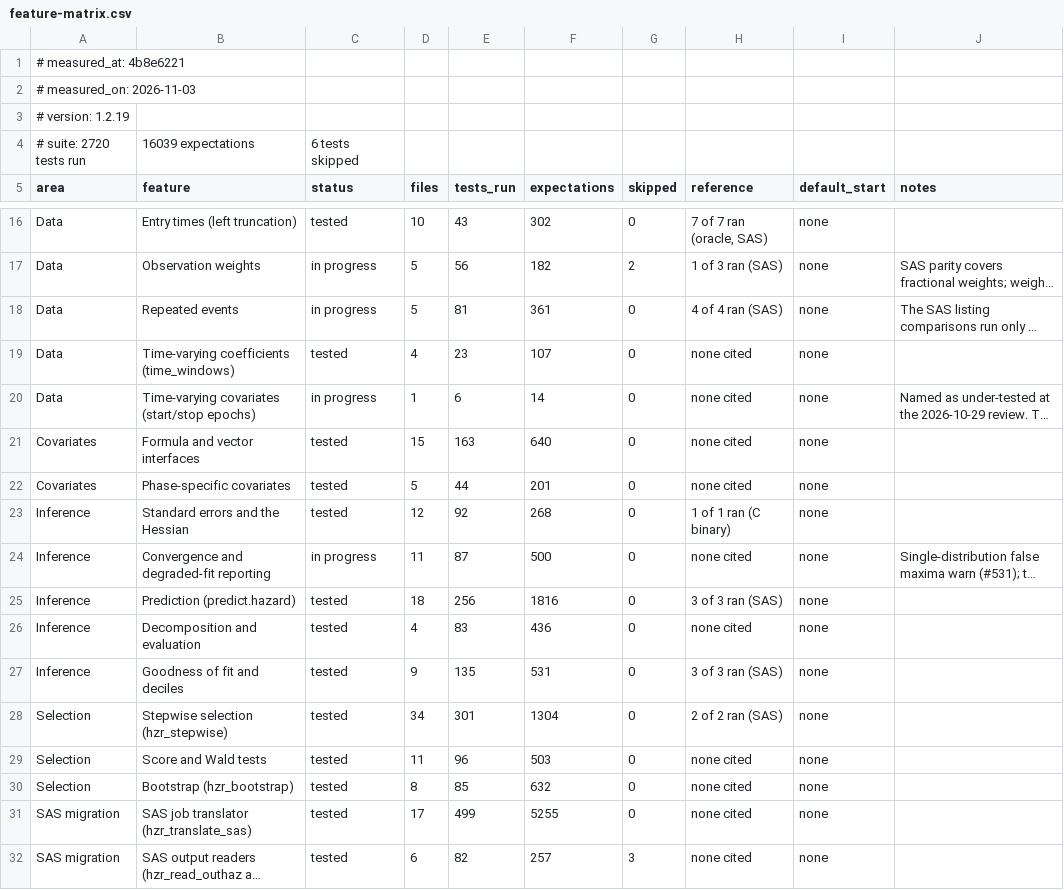
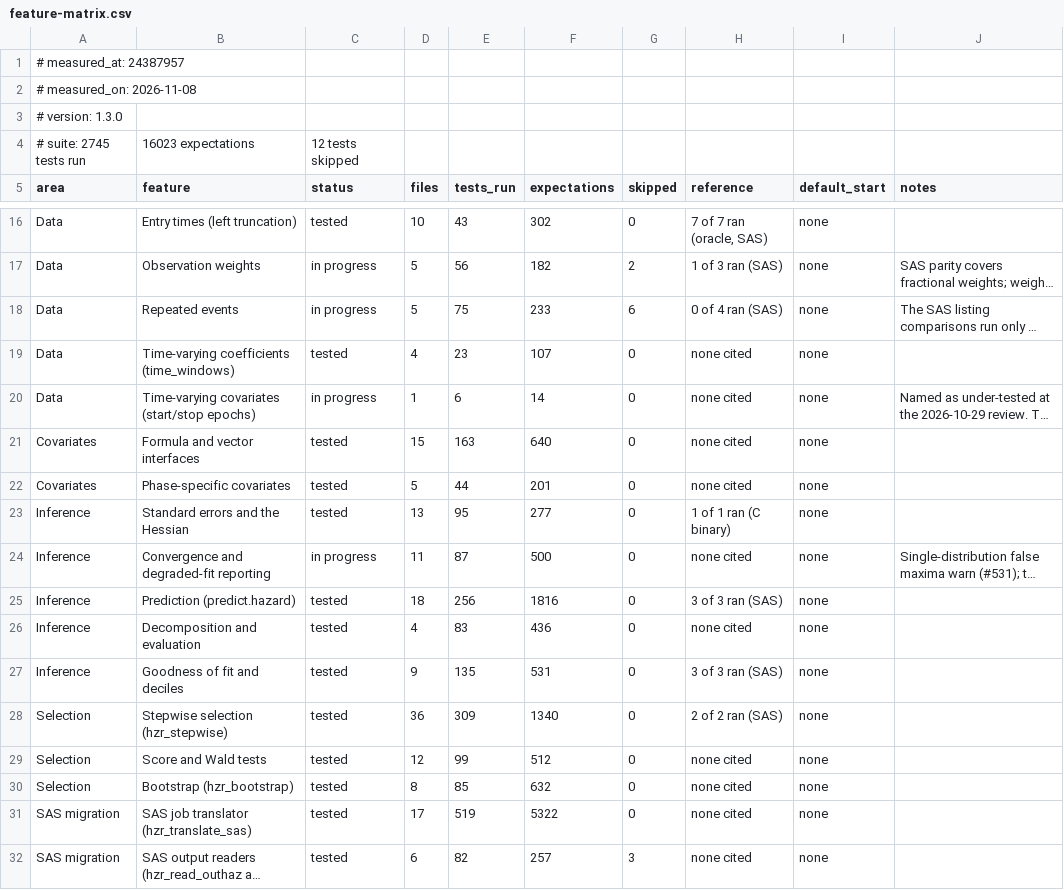
Before and after one commit to ehrlinger/TemporalHazard, a CSV file: vignettes/articles/feature-matrix.csv, drawn as a sheet; only a part is shown, gaps mark what is left out; long unchanged cells end in …; the diff names each change by its address in the sheet, - before the commit and + after, or states it on an @@ line.

```diff
--- a/vignettes/articles/feature-matrix.csv
+++ b/vignettes/articles/feature-matrix.csv
-A1 (area): # measured_at: 4b8e6221
+A1 (area): # measured_at: 24387957
-A2 (area): # measured_on: 2026-11-03
+A2 (area): # measured_on: 2026-11-08
-A3 (area): # version: 1.2.19
+A3 (area): # version: 1.3.0
-A4 (area): # suite: 2720 tests run
+A4 (area): # suite: 2745 tests run
-B4 (feature): 16039 expectations
+B4 (feature): 16023 expectations
-C4 (status): 6 tests skipped
+C4 (status): 12 tests skipped
-E18 (tests_run): 81
+E18 (tests_run): 75
-F18 (expectations): 361
+F18 (expectations): 233
-G18 (skipped): 0
+G18 (skipped): 6
-H18 (reference): 4 of 4 ran (SAS)
+H18 (reference): 0 of 4 ran (SAS)
-D23 (files): 12
+D23 (files): 13
-E23 (tests_run): 92
+E23 (tests_run): 95
-F23 (expectations): 268
+F23 (expectations): 277
-D28 (files): 34
+D28 (files): 36
-E28 (tests_run): 301
+E28 (tests_run): 309
-F28 (expectations): 1304
+F28 (expectations): 1340
-D29 (files): 11
+D29 (files): 12
-E29 (tests_run): 96
+E29 (tests_run): 99
-F29 (expectations): 503
+F29 (expectations): 512
-E31 (tests_run): 499
+E31 (tests_run): 519
-F31 (expectations): 5255
+F31 (expectations): 5322
```
